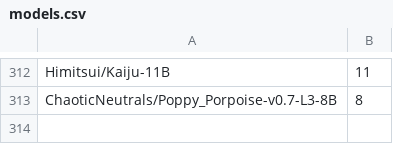
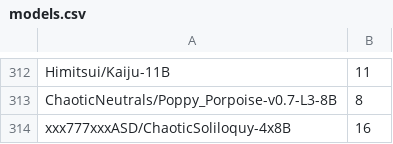
Before and after one commit to Haidra-Org/AI-Horde-text-model-reference, a CSV file: models.csv, drawn as a sheet; only a part is shown, gaps mark what is left out.

Commit message:
ChaoticSoliloquy 4x8B

```diff
--- a/models.csv
+++ b/models.csv
@@ -313 +313,2 @@ Himitsui/Kaiju-11B,11
 ChaoticNeutrals/Poppy_Porpoise-v0.7-L3-8B,8
+xxx777xxxASD/ChaoticSoliloquy-4x8B,16
```
Also changed, not shown: 1 other file.
